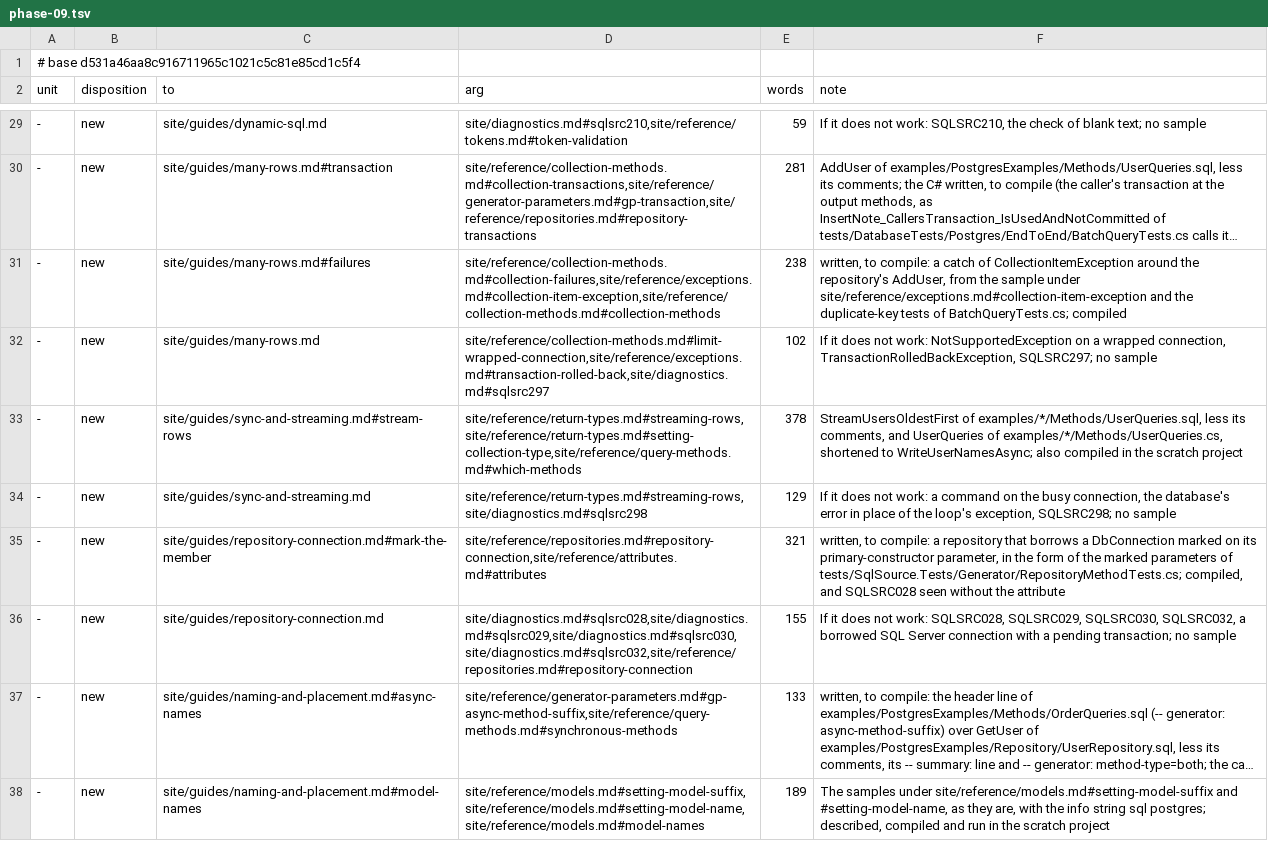
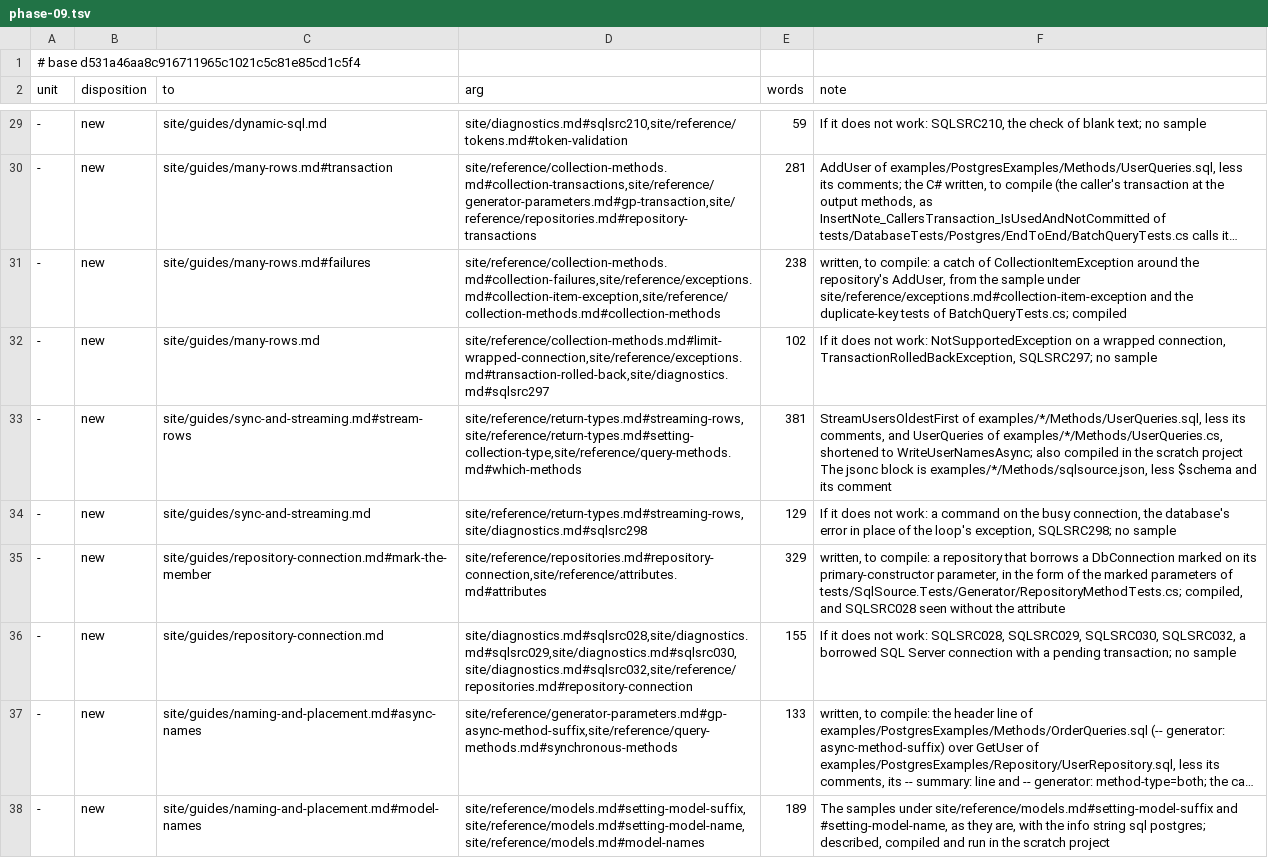
Before and after one commit to mbcrawfo/SqlSource, a TSV file: docs/superpowers/specs/2026-11-12-docs-overhaul/ledger/phase-09.tsv, drawn as a sheet; only a part is shown, gaps mark what is left out; long unchanged cells end in …; the diff covers the shown part only.

```diff
--- a/docs/superpowers/specs/2026-11-12-docs-overhaul/ledger/phase-09.tsv
+++ b/docs/superpowers/specs/2026-11-12-docs-overhaul/ledger/phase-09.tsv
@@ -32,5 +32,5 @@ unit	disposition	to	arg	words	note
 -	new	site/guides/many-rows.md	site/reference/collection-methods.md#limit-wrapped-connection,site/reference/exceptions.md#transaction-rolled-back,site/diagnostics.md#sqlsrc297	102	If it does not work: NotSupportedException on a wrapped connection, TransactionRolledBackException, SQLSRC297; no sample
--	new	site/guides/sync-and-streaming.md#stream-rows	site/reference/return-types.md#streaming-rows,site/reference/return-types.md#setting-collection-type,site/reference/query-methods.md#which-methods	378	StreamUsersOldestFirst of examples/*/Methods/UserQueries.sql, less its comments, and UserQueries of examples/*/Methods/UserQueries.cs, shortened to WriteUserNamesAsync; also compiled in the scratch project
+-	new	site/guides/sync-and-streaming.md#stream-rows	site/reference/return-types.md#streaming-rows,site/reference/return-types.md#setting-collection-type,site/reference/query-methods.md#which-methods	381	StreamUsersOldestFirst of examples/*/Methods/UserQueries.sql, less its comments, and UserQueries of examples/*/Methods/UserQueries.cs, shortened to WriteUserNamesAsync; also compiled in the scratch project  The jsonc block is examples/*/Methods/sqlsource.json, less $schema and its comment
 -	new	site/guides/sync-and-streaming.md	site/reference/return-types.md#streaming-rows,site/diagnostics.md#sqlsrc298	129	If it does not work: a command on the busy connection, the database's error in place of the loop's exception, SQLSRC298; no sample
--	new	site/guides/repository-connection.md#mark-the-member	site/reference/repositories.md#repository-connection,site/reference/attributes.md#attributes	321	written, to compile: a repository that borrows a DbConnection marked on its primary-constructor parameter, in the form of the marked parameters of tests/SqlSource.Tests/Generator/RepositoryMethodTests.cs; compiled, and SQLSRC028 seen without the attribute
+-	new	site/guides/repository-connection.md#mark-the-member	site/reference/repositories.md#repository-connection,site/reference/attributes.md#attributes	329	written, to compile: a repository that borrows a DbConnection marked on its primary-constructor parameter, in the form of the marked parameters of tests/SqlSource.Tests/Generator/RepositoryMethodTests.cs; compiled, and SQLSRC028 seen without the attribute
 -	new	site/guides/repository-connection.md	site/diagnostics.md#sqlsrc028,site/diagnostics.md#sqlsrc029,site/diagnostics.md#sqlsrc030,site/diagnostics.md#sqlsrc032,site/reference/repositories.md#repository-connection	155	If it does not work: SQLSRC028, SQLSRC029, SQLSRC030, SQLSRC032, a borrowed SQL Server connection with a pending transaction; no sample
```
Also changed, not shown: 25 edited cells elsewhere in this file, 13 other files.
